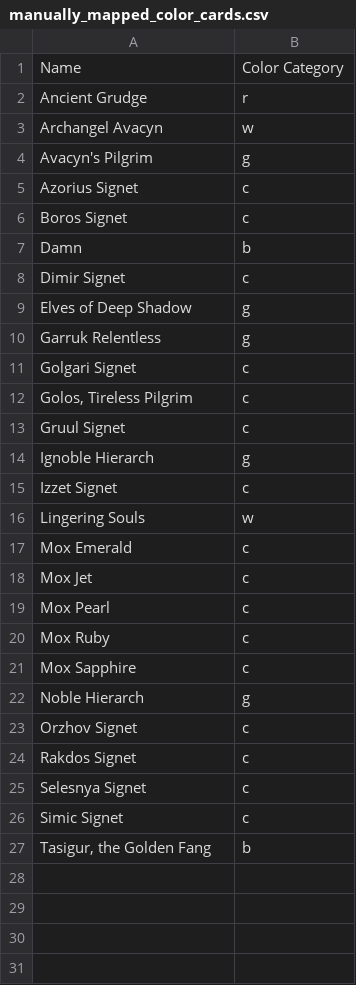
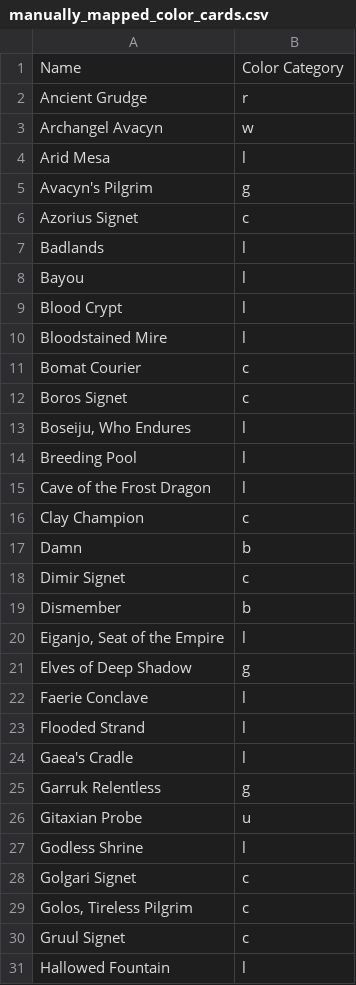
Before and after one commit to l0gr1thm1k/data-generated-cube, a CSV file: data/manually_mapped_color_cards.csv, drawn as a sheet; only a part is shown; the shorter side is filled out with more unchanged rows; the diff covers the shown part only; the diff names each change by its address in the sheet, - before the commit and + after, or states it on an @@ line.

```diff
--- a/data/manually_mapped_color_cards.csv
+++ b/data/manually_mapped_color_cards.csv
+row 4: Arid Mesa | l
+row 7: Badlands | l
+row 8: Bayou | l
+row 9: Blood Crypt | l
+row 10: Bloodstained Mire | l
+row 11: Bomat Courier | c
+row 13: Boseiju, Who Endures | l
+row 14: Breeding Pool | l
+row 15: Cave of the Frost Dragon | l
+row 16: Clay Champion | c
+row 19: Dismember | b
+row 20: Eiganjo, Seat of the Empire | l
+row 22: Faerie Conclave | l
+row 23: Flooded Strand | l
+row 24: Gaea's Cradle | l
+row 26: Gitaxian Probe | u
+row 27: Godless Shrine | l
+row 31: Hallowed Fountain | l
```
Also changed, not shown: 28 added rows elsewhere in this file, 1 other file.
